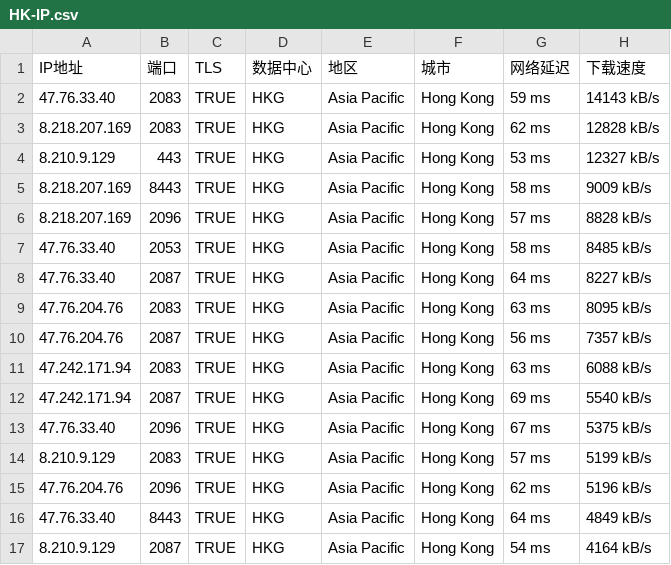
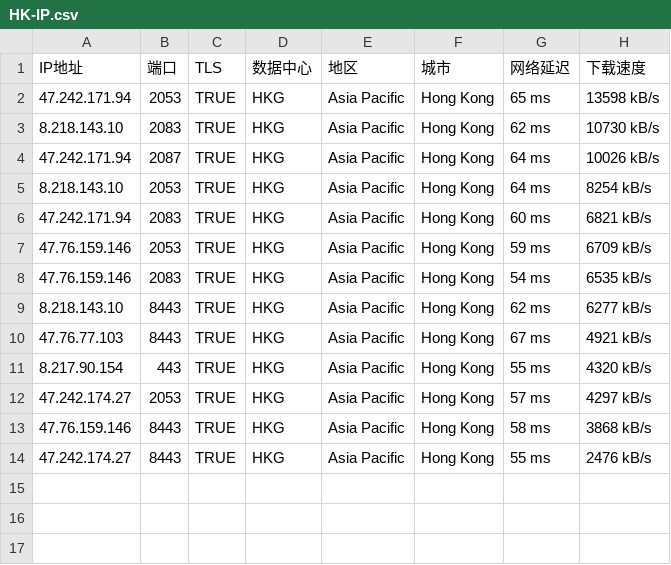
Before and after one commit to hippde/CF_IP, a CSV file: HK-IP.csv, drawn as a sheet.

Commit message:
Add files via upload

```diff
--- a/HK-IP.csv
+++ b/HK-IP.csv
@@ -1,17 +1,14 @@
 IP地址,端口,TLS,数据中心,地区,城市,网络延迟,下载速度
-47.76.33.40,2083,TRUE,HKG,Asia Pacific,Hong Kong,59 ms,14143 kB/s
-8.218.207.169,2083,TRUE,HKG,Asia Pacific,Hong Kong,62 ms,12828 kB/s
-8.210.9.129,443,TRUE,HKG,Asia Pacific,Hong Kong,53 ms,12327 kB/s
-8.218.207.169,8443,TRUE,HKG,Asia Pacific,Hong Kong,58 ms,9009 kB/s
-8.218.207.169,2096,TRUE,HKG,Asia Pacific,Hong Kong,57 ms,8828 kB/s
-47.76.33.40,2053,TRUE,HKG,Asia Pacific,Hong Kong,58 ms,8485 kB/s
-47.76.33.40,2087,TRUE,HKG,Asia Pacific,Hong Kong,64 ms,8227 kB/s
-47.76.204.76,2083,TRUE,HKG,Asia Pacific,Hong Kong,63 ms,8095 kB/s
-47.76.204.76,2087,TRUE,HKG,Asia Pacific,Hong Kong,56 ms,7357 kB/s
-47.242.171.94,2083,TRUE,HKG,Asia Pacific,Hong Kong,63 ms,6088 kB/s
-47.242.171.94,2087,TRUE,HKG,Asia Pacific,Hong Kong,69 ms,5540 kB/s
-47.76.33.40,2096,TRUE,HKG,Asia Pacific,Hong Kong,67 ms,5375 kB/s
-8.210.9.129,2083,TRUE,HKG,Asia Pacific,Hong Kong,57 ms,5199 kB/s
-47.76.204.76,2096,TRUE,HKG,Asia Pacific,Hong Kong,62 ms,5196 kB/s
-47.76.33.40,8443,TRUE,HKG,Asia Pacific,Hong Kong,64 ms,4849 kB/s
-8.210.9.129,2087,TRUE,HKG,Asia Pacific,Hong Kong,54 ms,4164 kB/s
+47.242.171.94,2053,TRUE,HKG,Asia Pacific,Hong Kong,65 ms,13598 kB/s
+8.218.143.10,2083,TRUE,HKG,Asia Pacific,Hong Kong,62 ms,10730 kB/s
+47.242.171.94,2087,TRUE,HKG,Asia Pacific,Hong Kong,64 ms,10026 kB/s
+8.218.143.10,2053,TRUE,HKG,Asia Pacific,Hong Kong,64 ms,8254 kB/s
+47.242.171.94,2083,TRUE,HKG,Asia Pacific,Hong Kong,60 ms,6821 kB/s
+47.76.159.146,2053,TRUE,HKG,Asia Pacific,Hong Kong,59 ms,6709 kB/s
+47.76.159.146,2083,TRUE,HKG,Asia Pacific,Hong Kong,54 ms,6535 kB/s
+8.218.143.10,8443,TRUE,HKG,Asia Pacific,Hong Kong,62 ms,6277 kB/s
+47.76.77.103,8443,TRUE,HKG,Asia Pacific,Hong Kong,67 ms,4921 kB/s
+8.217.90.154,443,TRUE,HKG,Asia Pacific,Hong Kong,55 ms,4320 kB/s
+47.242.174.27,2053,TRUE,HKG,Asia Pacific,Hong Kong,57 ms,4297 kB/s
+47.76.159.146,8443,TRUE,HKG,Asia Pacific,Hong Kong,58 ms,3868 kB/s
+47.242.174.27,8443,TRUE,HKG,Asia Pacific,Hong Kong,55 ms,2476 kB/s
```
